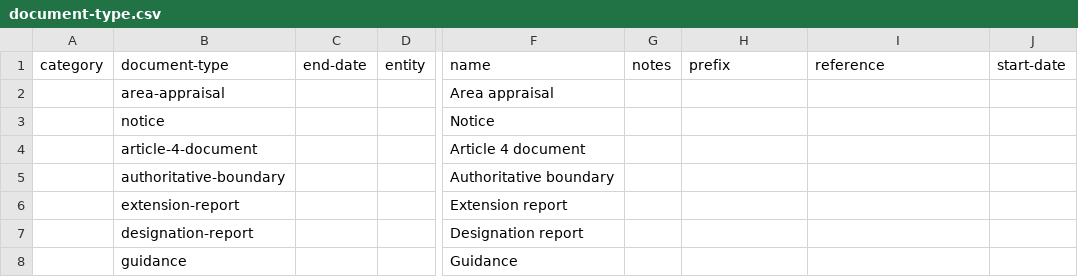
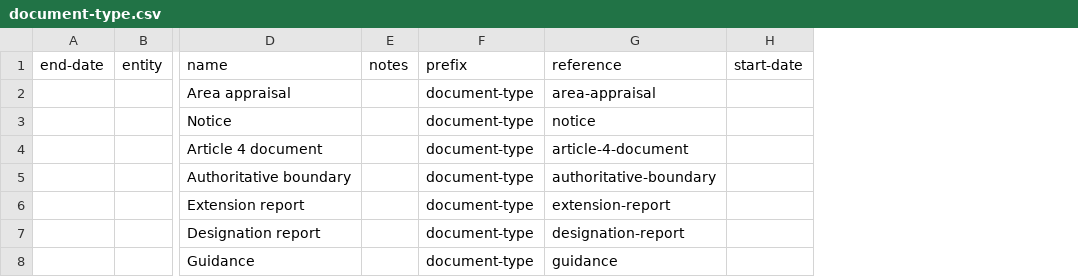
Before and after one commit to digital-land/dluhc-datasets, a CSV file: data/registers/document-type.csv, drawn as a sheet; only a part is shown, gaps mark what is left out; removed rows and columns are numbered as before the commit, all else as after; the diff names each change by its address in the sheet, - before the commit and + after, or states it on an @@ line.

```diff
--- a/data/registers/document-type.csv
+++ b/data/registers/document-type.csv
-column A (category), empty
-column B (document-type), rows 2-8: area-appraisal | notice | article-4-document | authoritative-boundary | extension-report | designation-report | guidance
-F2:F8 (prefix): (empty)
+F2:F8 (prefix): document-type
-G2 (reference): (empty)
+G2 (reference): area-appraisal
-G3 (reference): (empty)
+G3 (reference): notice
-G4 (reference): (empty)
+G4 (reference): article-4-document
-G5 (reference): (empty)
+G5 (reference): authoritative-boundary
-G6 (reference): (empty)
+G6 (reference): extension-report
-G7 (reference): (empty)
+G7 (reference): designation-report
-G8 (reference): (empty)
+G8 (reference): guidance
```
Also changed, not shown: data/registers/contribution-funding-status.csv, data/registers/contribution-purpose.csv, 13 other files.
